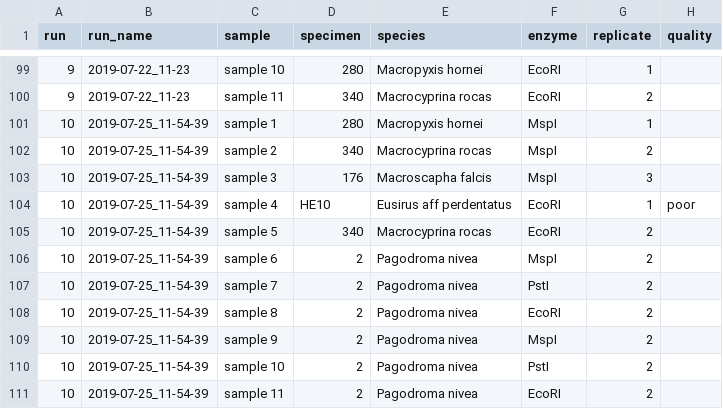
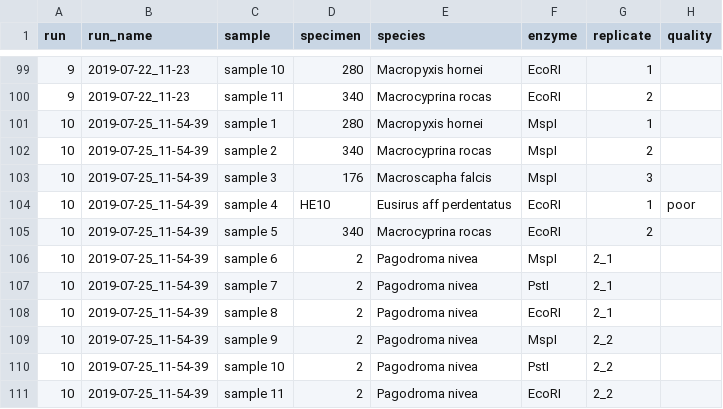
Before and after one commit to notothen/radpilot, a CSV file: data/bioanalyzer_results/run_overview.csv, drawn as a sheet; only a part is shown, gaps mark what is left out.

Commit message:
updated bird replicate names

```diff
--- a/data/bioanalyzer_results/run_overview.csv
+++ b/data/bioanalyzer_results/run_overview.csv
@@ -105,7 +105,7 @@ run,run_name,sample,specimen,species,enzyme,replicate,quality
 10,2019-07-25_11-54-39,sample 5,340,Macrocyprina rocas,EcoRI,2,
-10,2019-07-25_11-54-39,sample 6,2,Pagodroma nivea,MspI,2,
-10,2019-07-25_11-54-39,sample 7,2,Pagodroma nivea,PstI,2,
-10,2019-07-25_11-54-39,sample 8,2,Pagodroma nivea,EcoRI,2,
-10,2019-07-25_11-54-39,sample 9,2,Pagodroma nivea,MspI,2,
-10,2019-07-25_11-54-39,sample 10,2,Pagodroma nivea,PstI,2,
-10,2019-07-25_11-54-39,sample 11,2,Pagodroma nivea,EcoRI,2,
+10,2019-07-25_11-54-39,sample 6,2,Pagodroma nivea,MspI,2_1,
+10,2019-07-25_11-54-39,sample 7,2,Pagodroma nivea,PstI,2_1,
+10,2019-07-25_11-54-39,sample 8,2,Pagodroma nivea,EcoRI,2_1,
+10,2019-07-25_11-54-39,sample 9,2,Pagodroma nivea,MspI,2_2,
+10,2019-07-25_11-54-39,sample 10,2,Pagodroma nivea,PstI,2_2,
+10,2019-07-25_11-54-39,sample 11,2,Pagodroma nivea,EcoRI,2_2,
```
